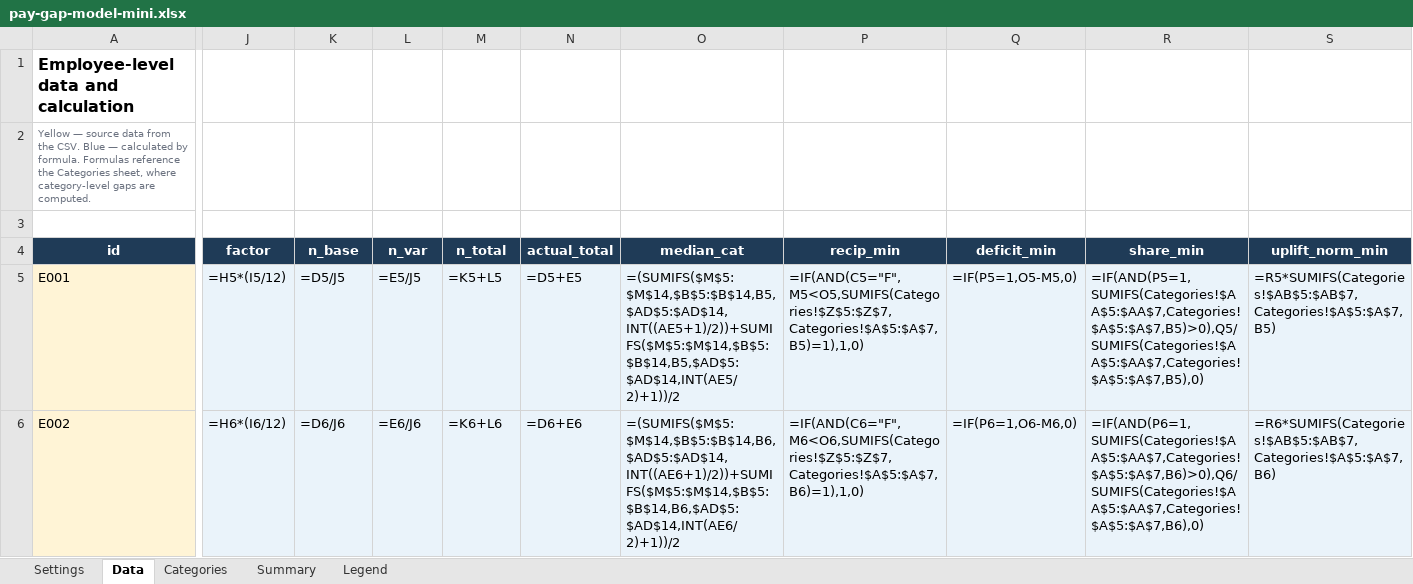
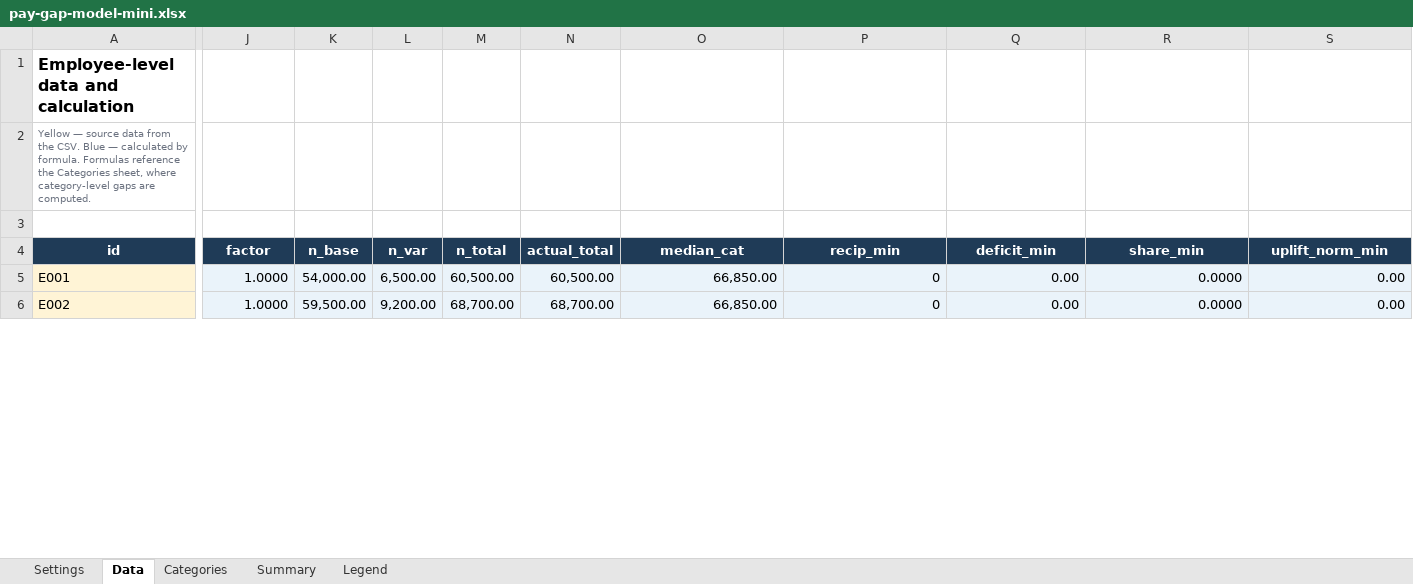
Before and after one commit to OlgaDimitrovaGit/comp-budget-lab, an Excel workbook: build/excel/pay-gap-model-mini.xlsx, sheet Data, drawn as a sheet; only a part is shown, gaps mark what is left out; values as stored, in another font and other column widths than the file's, no borders; formulas without a stored value are shown as written; the diff covers the shown part only; the diff names each change by its address in the sheet, - before the commit and + after, or states it on an @@ line.

```diff
--- a/build/excel/pay-gap-model-mini.xlsx (sheet Data)
+++ b/build/excel/pay-gap-model-mini.xlsx (sheet Data)
-J5 (factor): =H5*(I5/12)
+J5 (factor): 1.0000
-K5 (n_base): =D5/J5
+K5 (n_base): 54,000.00
-L5 (n_var): =E5/J5
+L5 (n_var): 6,500.00
-M5 (n_total): =K5+L5
+M5 (n_total): 60,500.00
-N5 (actual_total): =D5+E5
+N5 (actual_total): 60,500.00
-O5 (median_cat): =(SUMIFS($M$5:$M$14,$B$5:$B$14,B5,$AD$5:$AD$14,INT((AE5+1)/2))+SUMIFS($M$5:$M$14,$B$5:$B$14,B5,$AD$5:$AD$14,INT(AE5/2)+1))/2
+O5 (median_cat): 66,850.00
-P5 (recip_min): =IF(AND(C5="F",M5<O5,SUMIFS(Categories!$Z$5:$Z$7,Categories!$A$5:$A$7,B5)=1),1,0)
+P5 (recip_min): 0
-Q5 (deficit_min): =IF(P5=1,O5-M5,0)
+Q5 (deficit_min): 0.00
-R5 (share_min): =IF(AND(P5=1,SUMIFS(Categories!$AA$5:$AA$7,Categories!$A$5:$A$7,B5)>0),Q5/SUMIFS(Categories!$AA$5:$AA$7,Categories!$A$5:$A$7,B5),0)
+R5 (share_min): 0.0000
-S5 (uplift_norm_min): =R5*SUMIFS(Categories!$AB$5:$AB$7,Categories!$A$5:$A$7,B5)
+S5 (uplift_norm_min): 0.00
-J6 (factor): =H6*(I6/12)
+J6 (factor): 1.0000
-K6 (n_base): =D6/J6
+K6 (n_base): 59,500.00
-L6 (n_var): =E6/J6
+L6 (n_var): 9,200.00
-M6 (n_total): =K6+L6
+M6 (n_total): 68,700.00
-N6 (actual_total): =D6+E6
+N6 (actual_total): 68,700.00
-O6 (median_cat): =(SUMIFS($M$5:$M$14,$B$5:$B$14,B6,$AD$5:$AD$14,INT((AE6+1)/2))+SUMIFS($M$5:$M$14,$B$5:$B$14,B6,$AD$5:$AD$14,INT(AE6/2)+1))/2
+O6 (median_cat): 66,850.00
-P6 (recip_min): =IF(AND(C6="F",M6<O6,SUMIFS(Categories!$Z$5:$Z$7,Categories!$A$5:$A$7,B6)=1),1,0)
+P6 (recip_min): 0
-Q6 (deficit_min): =IF(P6=1,O6-M6,0)
+Q6 (deficit_min): 0.00
-R6 (share_min): =IF(AND(P6=1,SUMIFS(Categories!$AA$5:$AA$7,Categories!$A$5:$A$7,B6)>0),Q6/SUMIFS(Categories!$AA$5:$AA$7,Categories!$A$5:$A$7,B6),0)
+R6 (share_min): 0.0000
-S6 (uplift_norm_min): =R6*SUMIFS(Categories!$AB$5:$AB$7,Categories!$A$5:$A$7,B6)
+S6 (uplift_norm_min): 0.00
```
Also changed, not shown: 220 edited cells elsewhere in this sheet, sheet Categories, sheet Summary, build/excel/pay-gap-model.xlsx.
